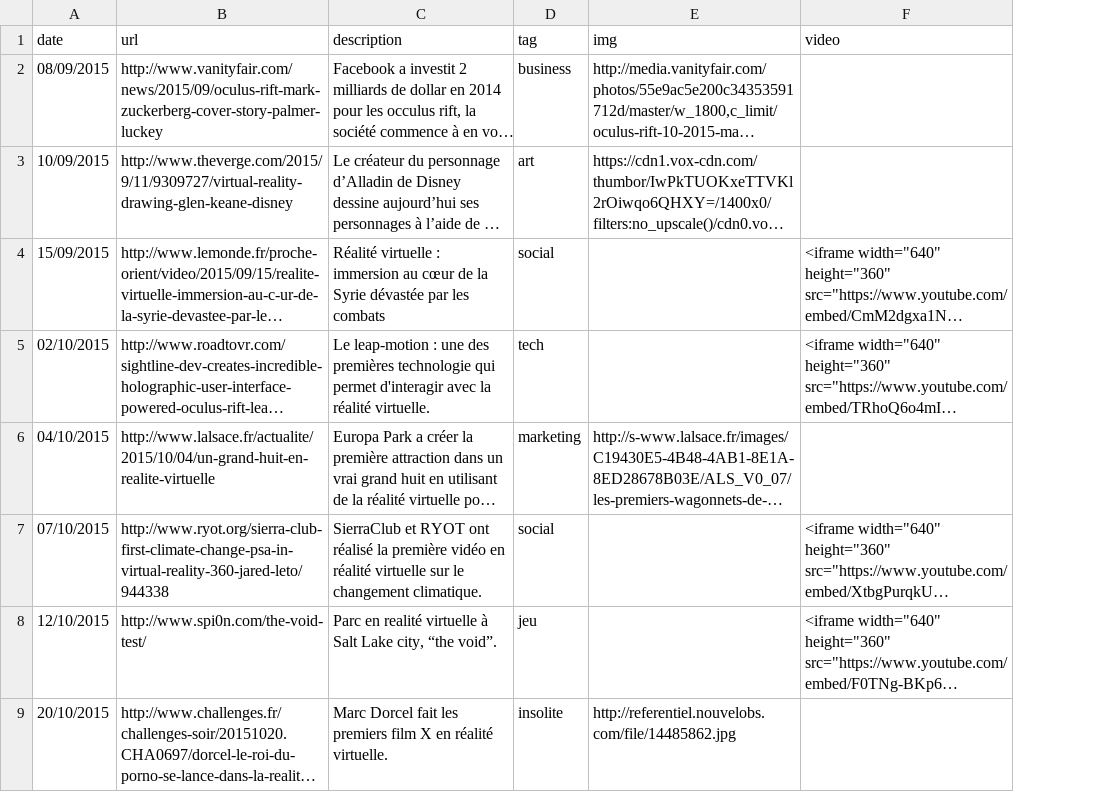
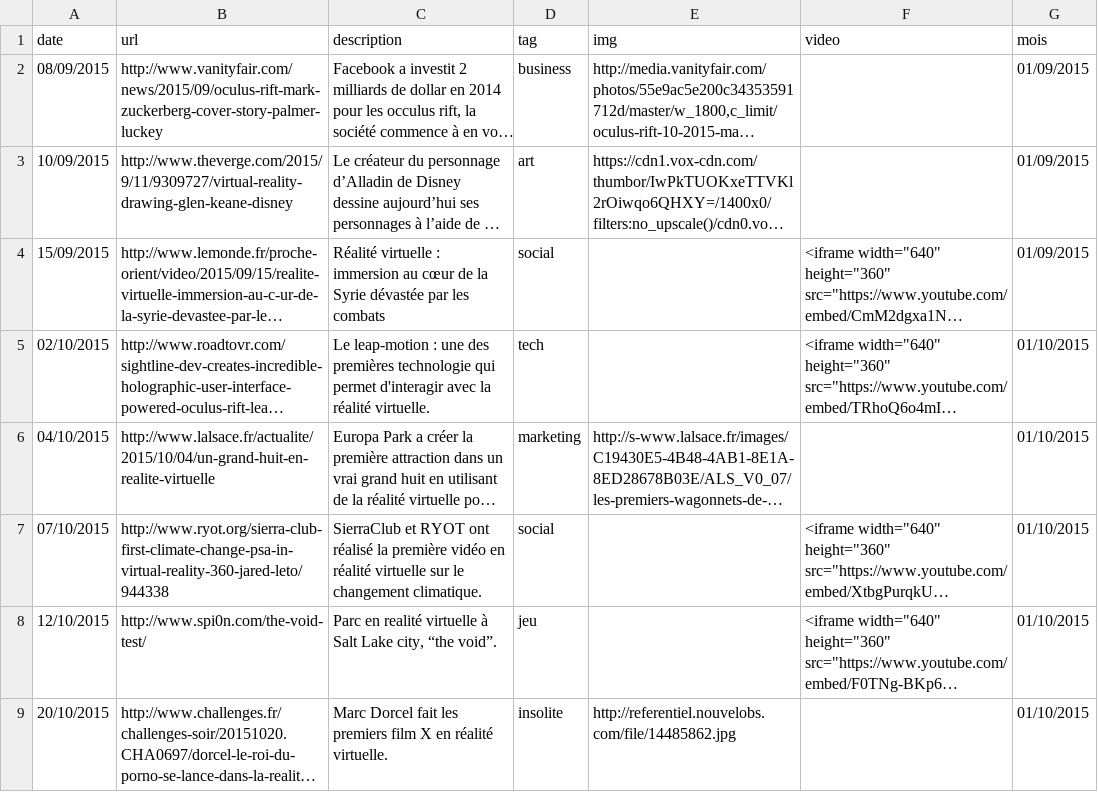
Before and after one commit to qtshaimanga/virtual-reality, a CSV file: build/data/articles.csv, drawn as a sheet; only a part is shown; long unchanged cells end in …; the diff names each change by its address in the sheet, - before the commit and + after, or states it on an @@ line.

```diff
--- a/build/data/articles.csv
+++ b/build/data/articles.csv
+column G (mois), rows 2-9: 01/09/2015 | 01/09/2015 | 01/09/2015 | 01/10/2015 | 01/10/2015 | 01/10/2015 | 01/10/2015 | 01/10/2015
```
Also changed, not shown: 7 other files.
